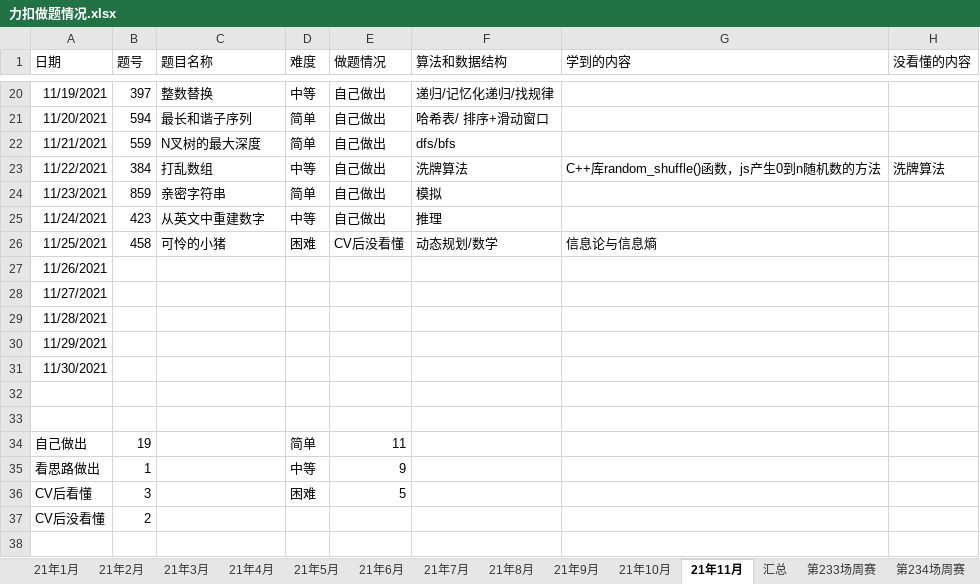
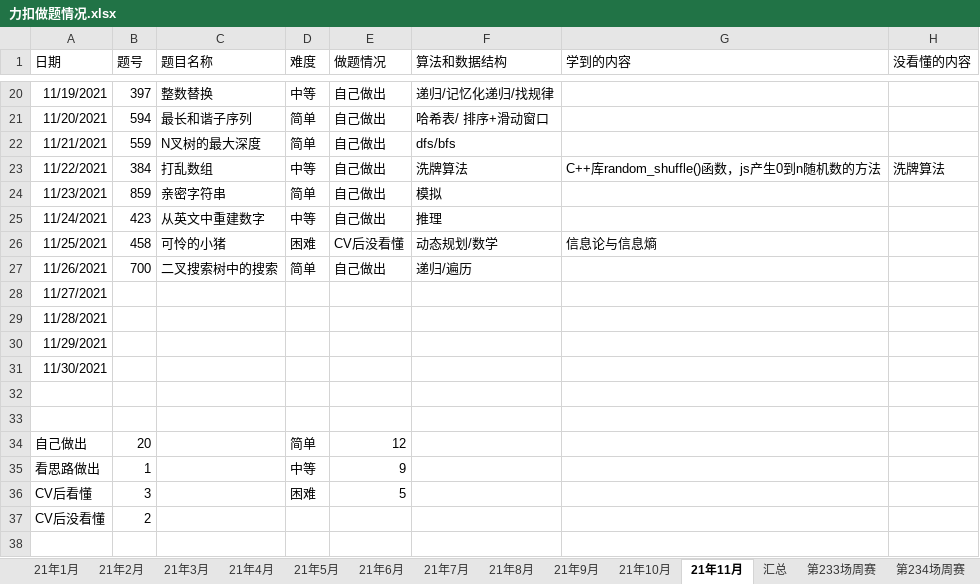
Before and after one commit to S-N-O-R-L-A-X/leetcode, an Excel workbook: 力扣做题情况.xlsx, sheet 21年11月, drawn as a sheet; only a part is shown, gaps mark what is left out; values as stored, in another font and other column widths than the file's, no borders; charts and pictures not drawn; the diff names each change by its address in the sheet, - before the commit and + after, or states it on an @@ line.

Commit message:
11-26

```diff
--- a/力扣做题情况.xlsx (sheet 21年11月)
+++ b/力扣做题情况.xlsx (sheet 21年11月)
-B27 (题号): (empty)
+B27 (题号): 700
-C27 (题目名称): (empty)
+C27 (题目名称): 二叉搜索树中的搜索
-D27 (难度): (empty)
+D27 (难度): 简单
-E27 (做题情况): (empty)
+E27 (做题情况): 自己做出
-F27 (算法和数据结构): (empty)
+F27 (算法和数据结构): 递归/遍历
-B34 (题号): 19
+B34 (题号): 20
-E34 (做题情况): 11
+E34 (做题情况): 12
```
Also changed, not shown: charts or pictures.
